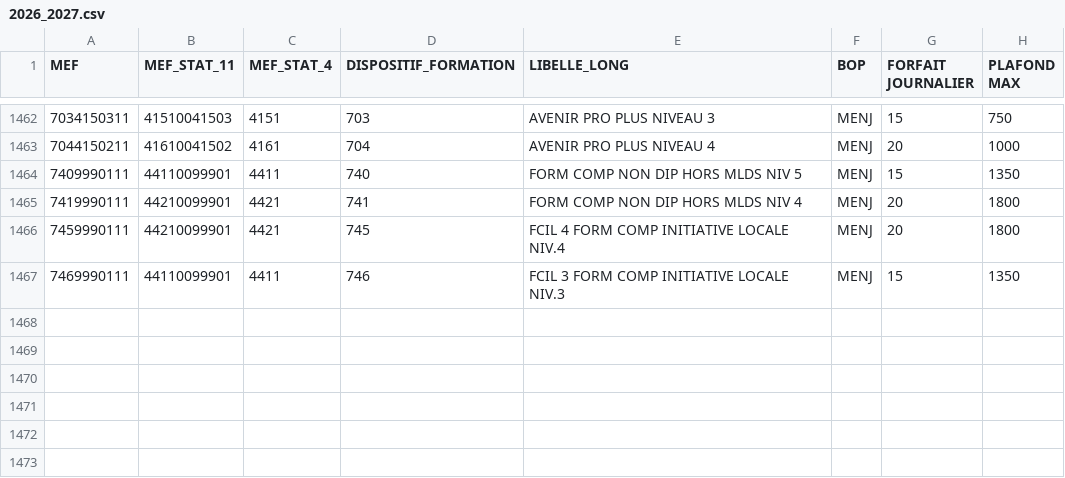
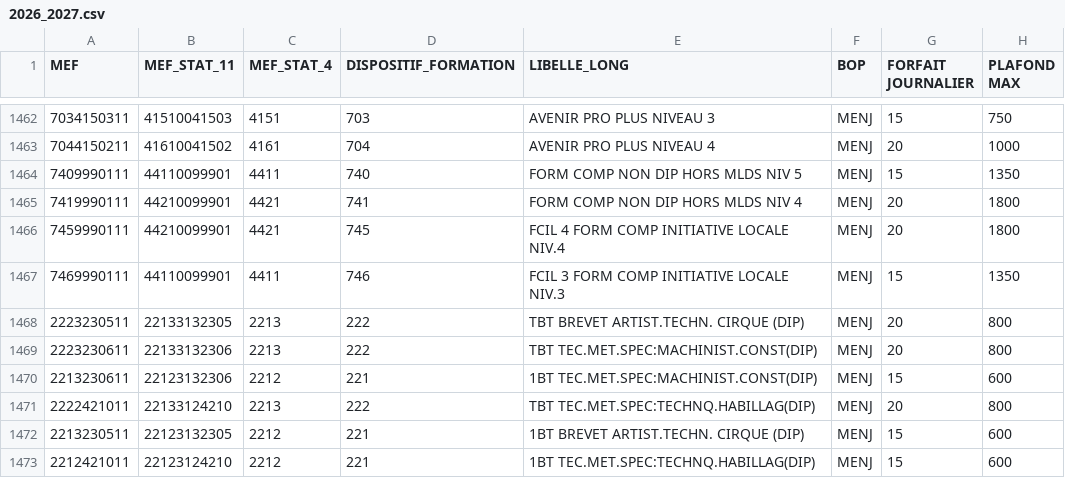
Before and after one commit to betagouv/aplypro, a CSV file: data/wages/2026_2027.csv, drawn as a sheet; only a part is shown, gaps mark what is left out; the diff names each change by its address in the sheet, - before the commit and + after, or states it on an @@ line.

```diff
--- a/data/wages/2026_2027.csv
+++ b/data/wages/2026_2027.csv
+row 1468: 2223230511 | 22133132305 | 2213 | 222 | TBT BREVET ARTIST.TECHN. CIRQUE (DIP) | MENJ | 20 | 800
+row 1469: 2223230611 | 22133132306 | 2213 | 222 | TBT TEC.MET.SPEC:MACHINIST.CONST(DIP) | MENJ | 20 | 800
+row 1470: 2213230611 | 22123132306 | 2212 | 221 | 1BT TEC.MET.SPEC:MACHINIST.CONST(DIP) | MENJ | 15 | 600
+row 1471: 2222421011 | 22133124210 | 2213 | 222 | TBT TEC.MET.SPEC:TECHNQ.HABILLAG(DIP) | MENJ | 20 | 800
+row 1472: 2213230511 | 22123132305 | 2212 | 221 | 1BT BREVET ARTIST.TECHN. CIRQUE (DIP) | MENJ | 15 | 600
+row 1473: 2212421011 | 22123124210 | 2212 | 221 | 1BT TEC.MET.SPEC:TECHNQ.HABILLAG(DIP) | MENJ | 15 | 600
```
Also changed, not shown: data/mefs/2026_2027.csv.
